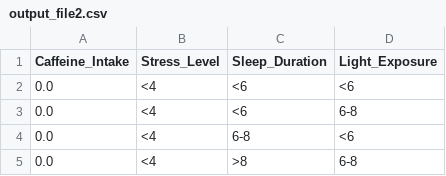
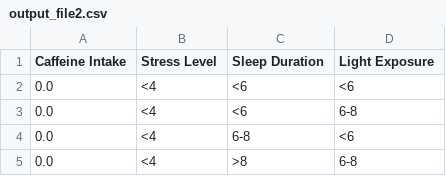
Before and after one commit to rrr921/rrr921.github.io, a CSV file: output_file2.csv, drawn as a sheet; only a part is shown.

```diff
--- a/output_file2.csv
+++ b/output_file2.csv
@@ -1,2 +1,2 @@
-Caffeine_Intake,Stress_Level,Sleep_Duration,Light_Exposure
+Caffeine Intake,Stress Level,Sleep Duration,Light Exposure
 0.0,<4,<6,<6
```
Also changed, not shown: 21 other files.
